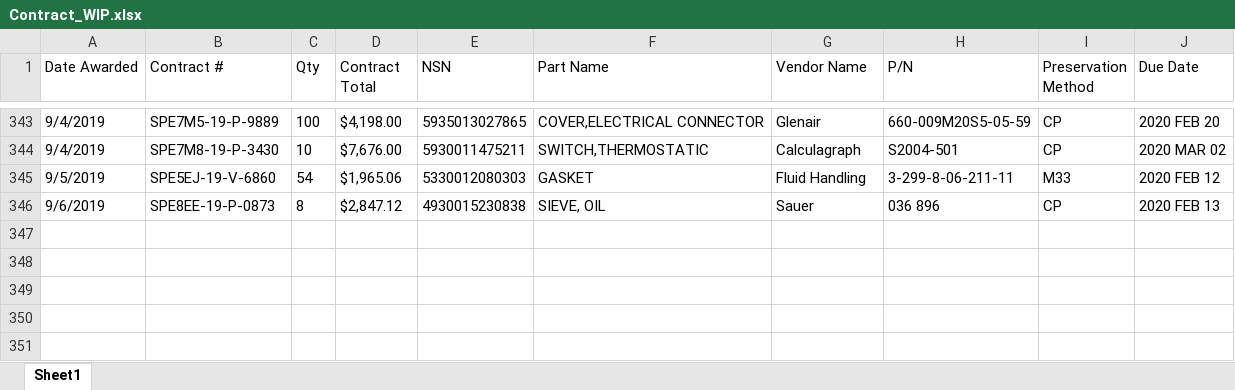
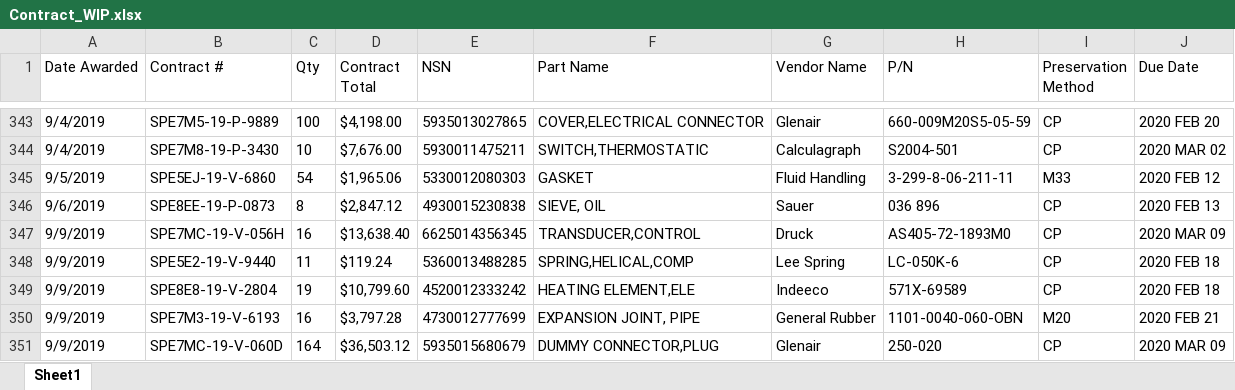
Before and after one commit to KaySea0/WestSim, an Excel workbook: Contract_WIP.xlsx, sheet Sheet1, drawn as a sheet; only a part is shown, gaps mark what is left out; values as stored, in another font and other column widths than the file's, no borders; the diff names each change by its address in the sheet, - before the commit and + after, or states it on an @@ line.

```diff
--- a/Contract_WIP.xlsx (sheet Sheet1)
+++ b/Contract_WIP.xlsx (sheet Sheet1)
+row 347: 9/9/2019 | SPE7MC-19-V-056H | 16 | $13,638.40 | 6625014356345 | TRANSDUCER,CONTROL | Druck | AS405-72-1893M0 | CP | 2020 MAR 09
+row 348: 9/9/2019 | SPE5E2-19-V-9440 | 11 | $119.24 | 5360013488285 | SPRING,HELICAL,COMP | Lee Spring | LC-050K-6 | CP | 2020 FEB 18
+row 349: 9/9/2019 | SPE8E8-19-V-2804 | 19 | $10,799.60 | 4520012333242 | HEATING ELEMENT,ELE | Indeeco | 571X-69589 | CP | 2020 FEB 18
+row 350: 9/9/2019 | SPE7M3-19-V-6193 | 16 | $3,797.28 | 4730012777699 | EXPANSION JOINT, PIPE | General Rubber | 1101-0040-060-OBN | M20 | 2020 FEB 21
+row 351: 9/9/2019 | SPE7MC-19-V-060D | 164 | $36,503.12 | 5935015680679 | DUMMY CONNECTOR,PLUG | Glenair | 250-020 | CP | 2020 MAR 09
```
Also changed, not shown: 1 other file.
